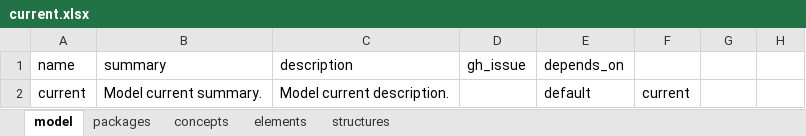
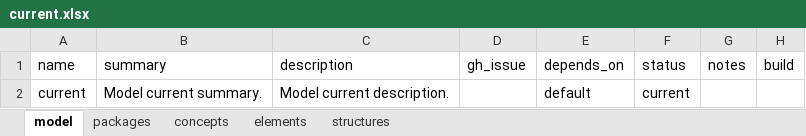
Before and after one commit to ShahimEssaid/ccdh-model, an Excel workbook: model_sets/src/current.xlsx, sheet model, drawn as a sheet; values as stored, in another font and other column widths than the file's, no borders; the diff names each change by its address in the sheet, - before the commit and + after, or states it on an @@ line.

```diff
--- a/model_sets/src/current.xlsx (sheet model)
+++ b/model_sets/src/current.xlsx (sheet model)
-F1: (empty)
+F1: status
-G1: (empty)
+G1: notes
-H1: (empty)
+H1: build
```
Also changed, not shown: sheet packages, sheet concepts, sheet structures, sheet elements, model_sets/src/default.xlsx, 26 other files.
